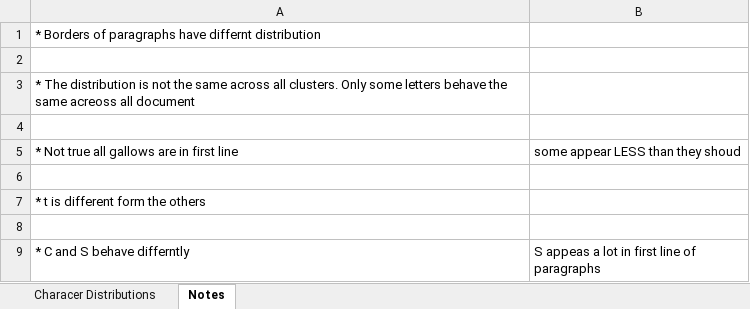
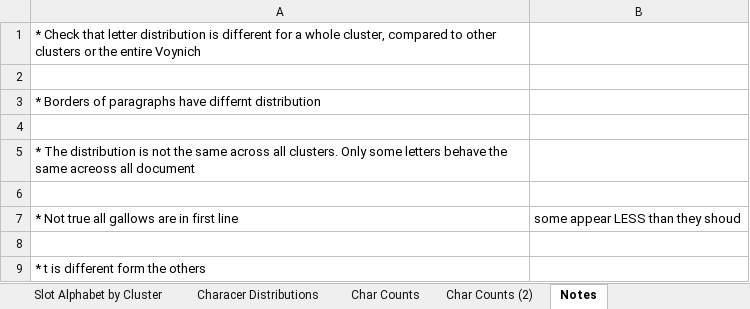
Before and after one commit to mzattera/v4j, an Excel workbook: resources/analysis/CharacterDistribution.xlsx, sheet Notes, drawn as a sheet; only a part is shown; the shorter side is filled out with more unchanged rows; values as stored, in another font and other column widths than the file's, no borders; the diff covers the shown part only; the diff names each change by its address in the sheet, - before the commit and + after, or states it on an @@ line.

```diff
--- a/resources/analysis/CharacterDistribution.xlsx (sheet Notes)
+++ b/resources/analysis/CharacterDistribution.xlsx (sheet Notes)
+sheet tab: Slot Alphabet by Cluster
+sheet tab: Char Counts
+sheet tab: Char Counts (2)
+row 1: * Check that letter distribution is different for a whole cluster, compared to other clusters or the entire Voynich
+row 2: (empty)
```
Also changed, not shown: 43 added rows elsewhere in this sheet, sheet Characer Distributions.
